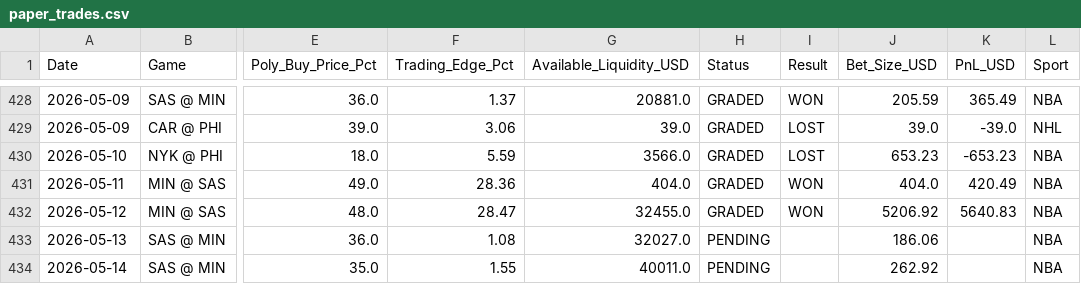
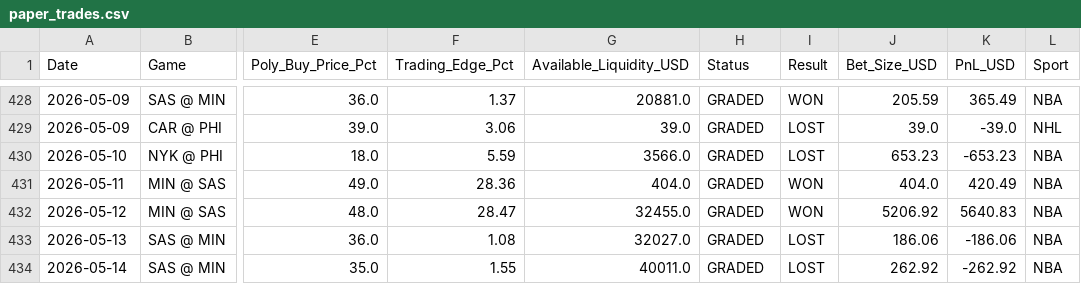
Before and after one commit to pmatorras/poly-bot, a CSV file: data/paper_trades.csv, drawn as a sheet; only a part is shown, gaps mark what is left out; the diff names each change by its address in the sheet, - before the commit and + after, or states it on an @@ line.

```diff
--- a/data/paper_trades.csv
+++ b/data/paper_trades.csv
-H433:H434 (Status): PENDING
+H433:H434 (Status): GRADED
-I433:I434 (Result): (empty)
+I433:I434 (Result): LOST
-K433 (PnL_USD): (empty)
+K433 (PnL_USD): -186.06
-K434 (PnL_USD): (empty)
+K434 (PnL_USD): -262.92
```
